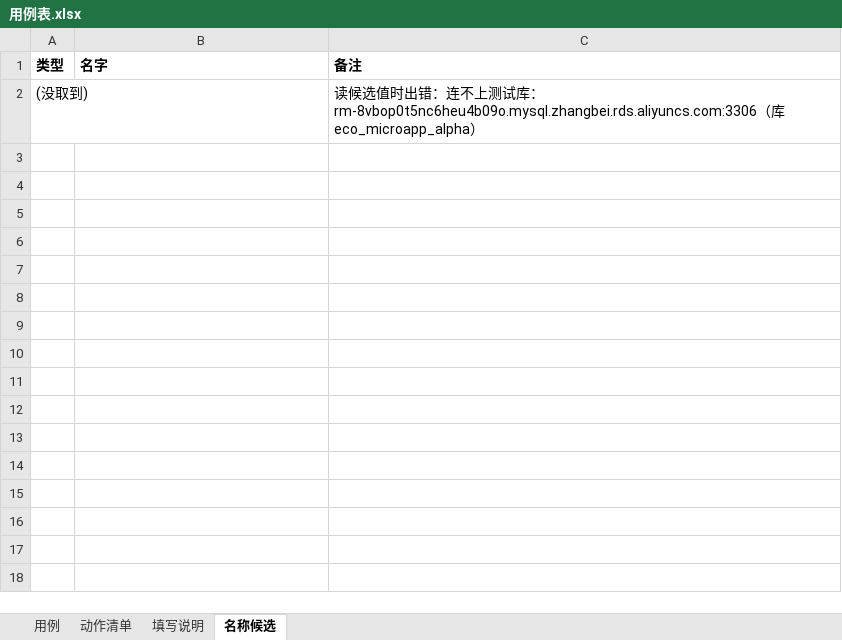
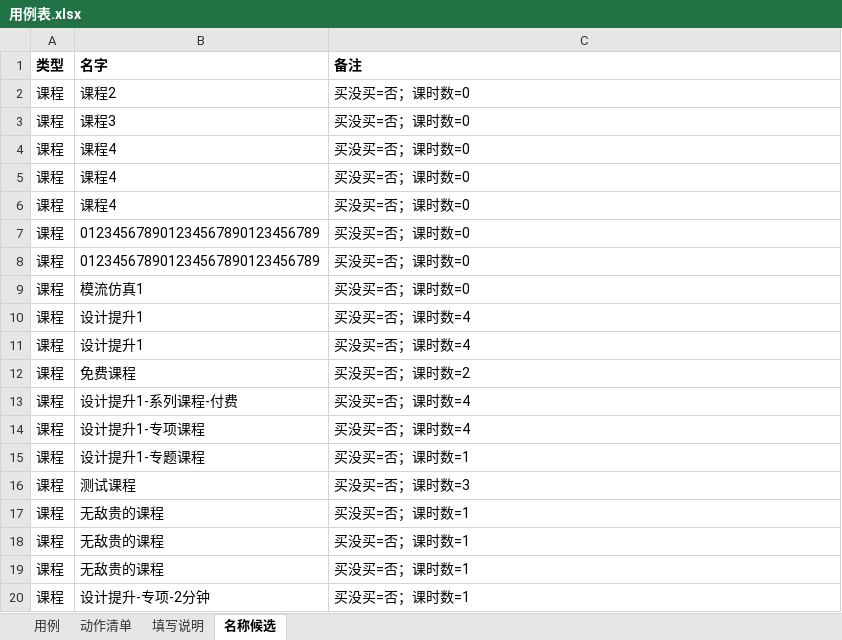
Before and after one commit to 1207328466-sys/Miniapp--gpt, an Excel workbook: cases/用例表.xlsx, sheet 名称候选, drawn as a sheet; only a part is shown; values as stored, in another font and other column widths than the file's, no borders; removed rows and columns are numbered as before the commit, all else as after; the diff covers the shown part only; the diff names each change by its address in the sheet, - before the commit and + after, or states it on an @@ line.

```diff
--- a/cases/用例表.xlsx (sheet 名称候选)
+++ b/cases/用例表.xlsx (sheet 名称候选)
-row 2: (没取到) |  | 读候选值时出错：连不上测试库：rm-8vbop0t5nc6heu4b09o.mysql.zhangbei.rds.aliyuncs.com:3306（库 eco_microapp_alpha）
+row 2: 课程 | 课程2 | 买没买=否；课时数=0
+row 3: 课程 | 课程3 | 买没买=否；课时数=0
+row 4: 课程 | 课程4 | 买没买=否；课时数=0
+row 5: 课程 | 课程4 | 买没买=否；课时数=0
+row 6: 课程 | 课程4 | 买没买=否；课时数=0
+row 7: 课程 | 012345678901234567890123456789 | 买没买=否；课时数=0
+row 8: 课程 | 012345678901234567890123456789 | 买没买=否；课时数=0
+row 9: 课程 | 模流仿真1 | 买没买=否；课时数=0
+row 10: 课程 | 设计提升1 | 买没买=否；课时数=4
+row 11: 课程 | 设计提升1 | 买没买=否；课时数=4
+row 12: 课程 | 免费课程 | 买没买=否；课时数=2
+row 13: 课程 | 设计提升1-系列课程-付费 | 买没买=否；课时数=4
+row 14: 课程 | 设计提升1-专项课程 | 买没买=否；课时数=4
+row 15: 课程 | 设计提升1-专题课程 | 买没买=否；课时数=1
+row 16: 课程 | 测试课程 | 买没买=否；课时数=3
+row 17: 课程 | 无敌贵的课程 | 买没买=否；课时数=1
+row 18: 课程 | 无敌贵的课程 | 买没买=否；课时数=1
+row 19: 课程 | 无敌贵的课程 | 买没买=否；课时数=1
+row 20: 课程 | 设计提升-专项-2分钟 | 买没买=否；课时数=1
```
Also changed, not shown: 134 added rows elsewhere in this sheet, sheet 动作清单, 8 other files.
